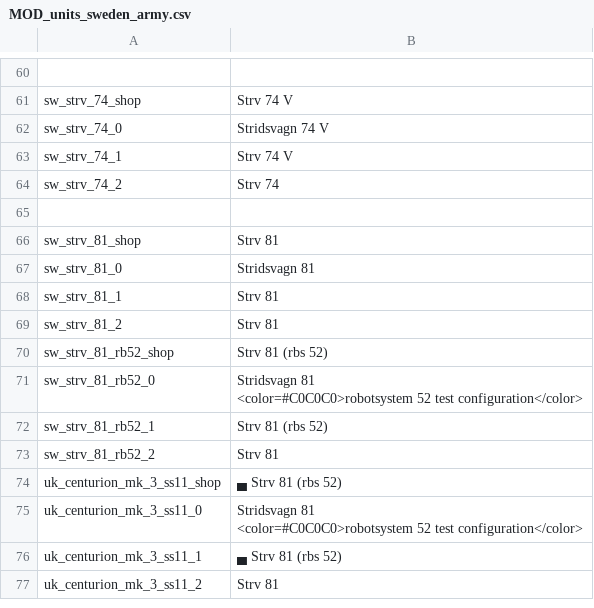
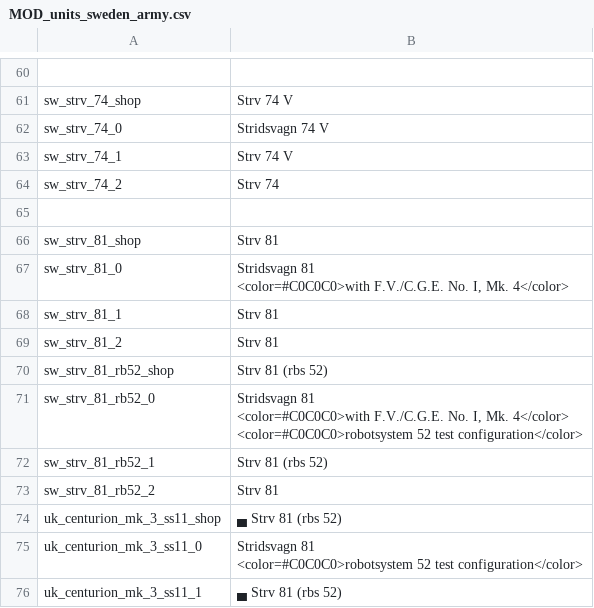
Before and after one commit to kleinerPanzer/WT-Custom-Localization, a CSV file: MOD_units_sweden_army.csv, drawn as a sheet; only a part is shown, gaps mark what is left out; the shorter side is filled out with more unchanged rows.

```diff
--- a/MOD_units_sweden_army.csv
+++ b/MOD_units_sweden_army.csv
@@ -67,3 +67,4 @@ sw_strv_74_2;Strv 74
 sw_strv_81_shop;Strv 81
-sw_strv_81_0;Stridsvagn 81
+sw_strv_81_0;"Stridsvagn 81
+<color=#C0C0C0>with F.V./C.G.E. No. I, Mk. 4</color>"
 sw_strv_81_1;Strv 81
@@ -71,4 +72,5 @@ sw_strv_81_2;Strv 81
 sw_strv_81_rb52_shop;Strv 81 (rbs 52)
-sw_strv_81_rb52_0;"Stridsvagn 81
-<color=#C0C0C0>robotsystem 52 test configuration</color>"
+sw_strv_81_rb52_0;"Stridsvagn 81
+<color=#C0C0C0>with F.V./C.G.E. No. I, Mk. 4</color>
+<color=#C0C0C0>robotsystem 52 test configuration</color>"
 sw_strv_81_rb52_1;Strv 81 (rbs 52)
```
Also changed, not shown: MOD_units_ai.csv, MOD_units_australia.csv, 2 other files.
